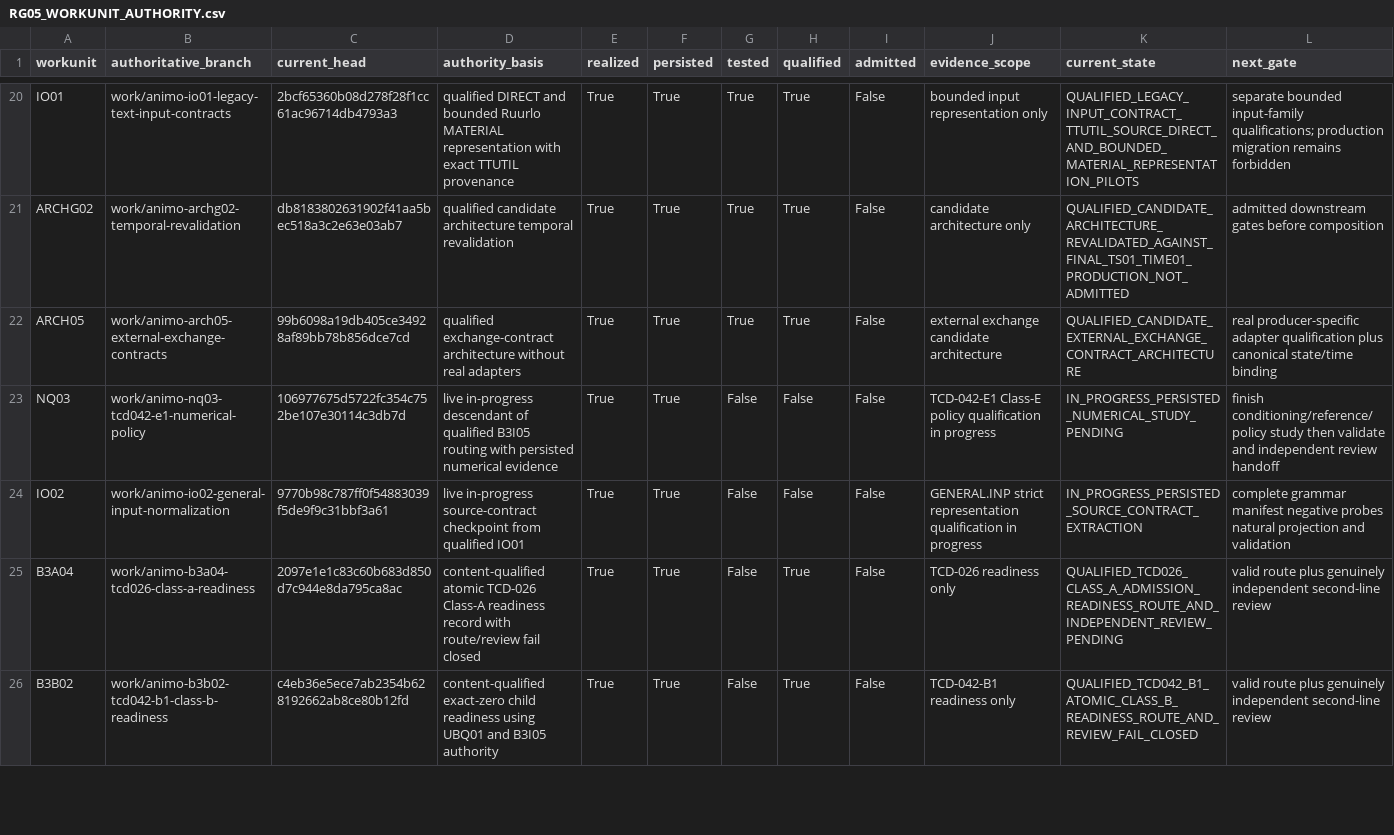
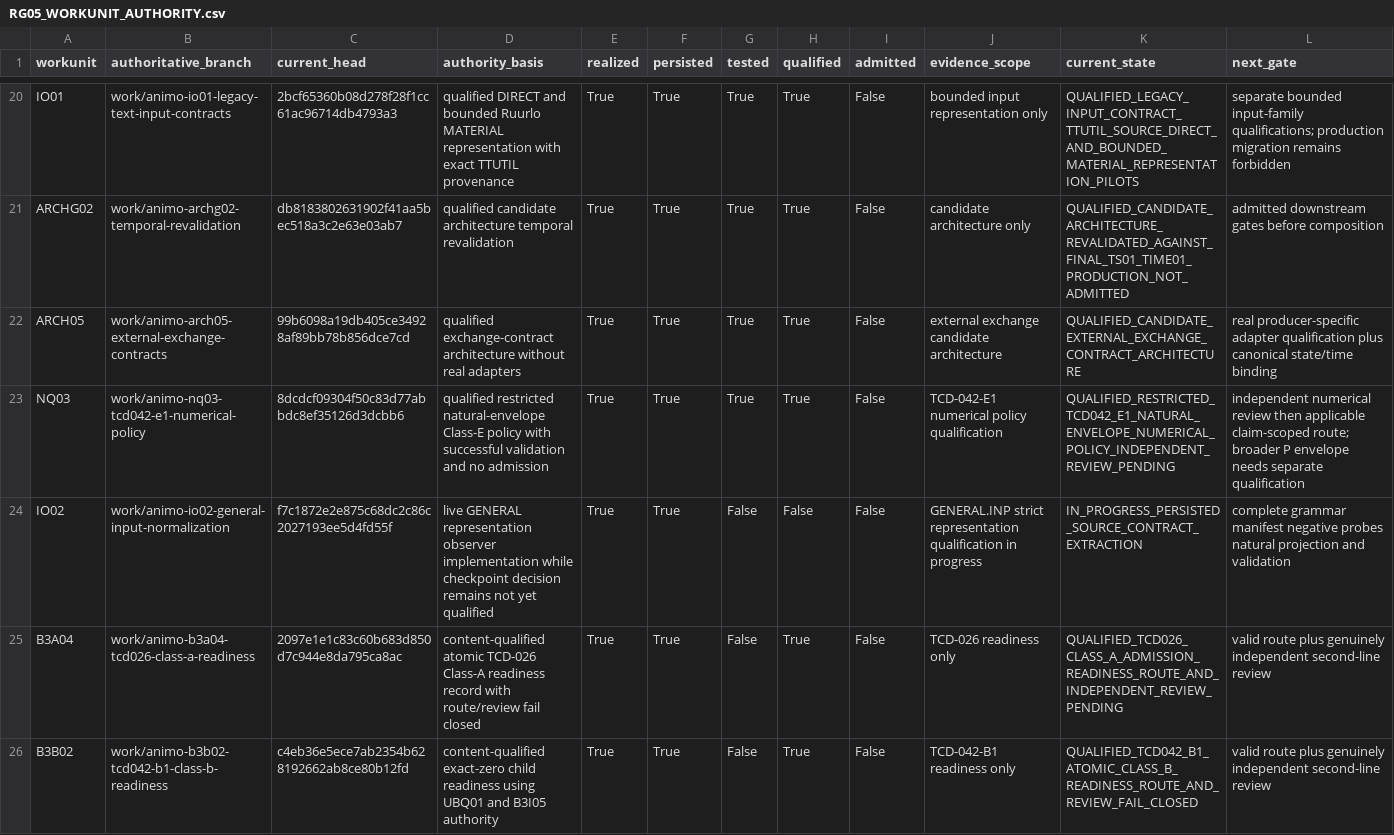
Before and after one commit to abhedwig-cell/ANIMO5, a CSV file: integration/animo-reg/RG05_WORKUNIT_AUTHORITY.csv, drawn as a sheet; only a part is shown, gaps mark what is left out; the diff covers the shown part only; the diff names each change by its address in the sheet, - before the commit and + after, or states it on an @@ line.

Commit message:
governance(RG05): ingest completed NQ03 and B3B03

```diff
--- a/integration/animo-reg/RG05_WORKUNIT_AUTHORITY.csv
+++ b/integration/animo-reg/RG05_WORKUNIT_AUTHORITY.csv
-C23 (current_head): 106977675d5722fc354c752be107e30114c3db7d
+C23 (current_head): 8dcdcf09304f50c83d77abbdc8ef35126d3dcbb6
-D23 (authority_basis): live in-progress descendant of qualified B3I05 routing with persisted numerical evidence
+D23 (authority_basis): qualified restricted natural-envelope Class-E policy with successful validation and no admission
-G23 (tested): False
+G23 (tested): True
-H23 (qualified): False
+H23 (qualified): True
-J23 (evidence_scope): TCD-042-E1 Class-E policy qualification in progress
+J23 (evidence_scope): TCD-042-E1 numerical policy qualification
-K23 (current_state): IN_PROGRESS_PERSISTED_NUMERICAL_STUDY_PENDING
+K23 (current_state): QUALIFIED_RESTRICTED_TCD042_E1_NATURAL_ENVELOPE_NUMERICAL_POLICY_INDEPENDENT_REVIEW_PENDING
-L23 (next_gate): finish conditioning/reference/policy study then validate and independent review handoff
+L23 (next_gate): independent numerical review then applicable claim-scoped route; broader P envelope needs separate qualification
-C24 (current_head): 9770b98c787ff0f54883039f5de9f9c31bbf3a61
+C24 (current_head): f7c1872e2e875c68dc2c86c2027193ee5d4fd55f
-D24 (authority_basis): live in-progress source-contract checkpoint from qualified IO01
+D24 (authority_basis): live GENERAL representation observer implementation while checkpoint decision remains not yet qualified
```
Also changed, not shown: 7 edited cells elsewhere in this file.
